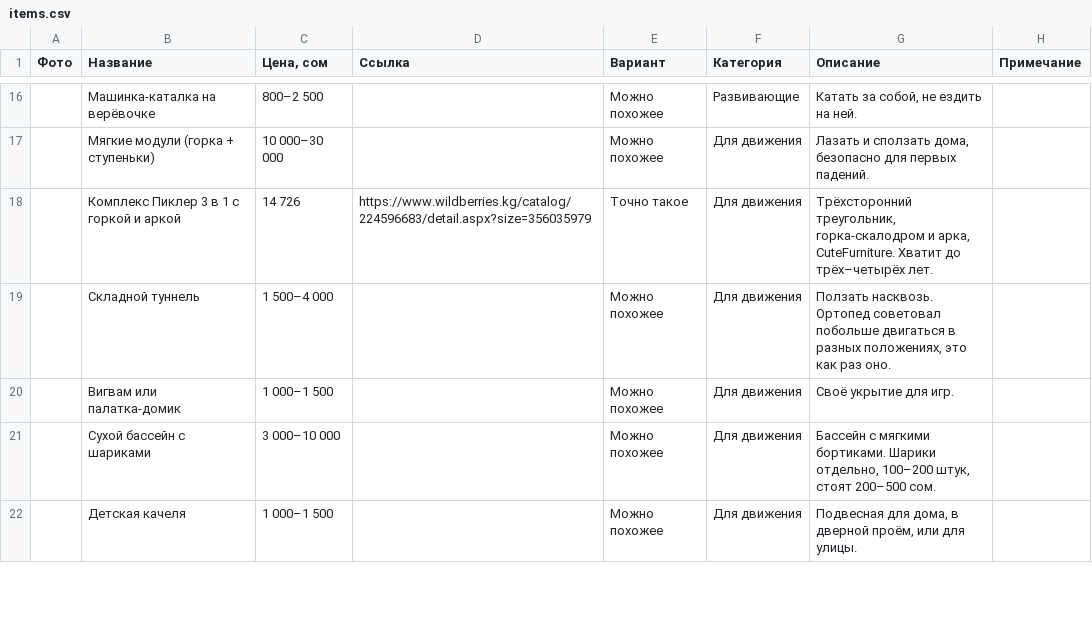
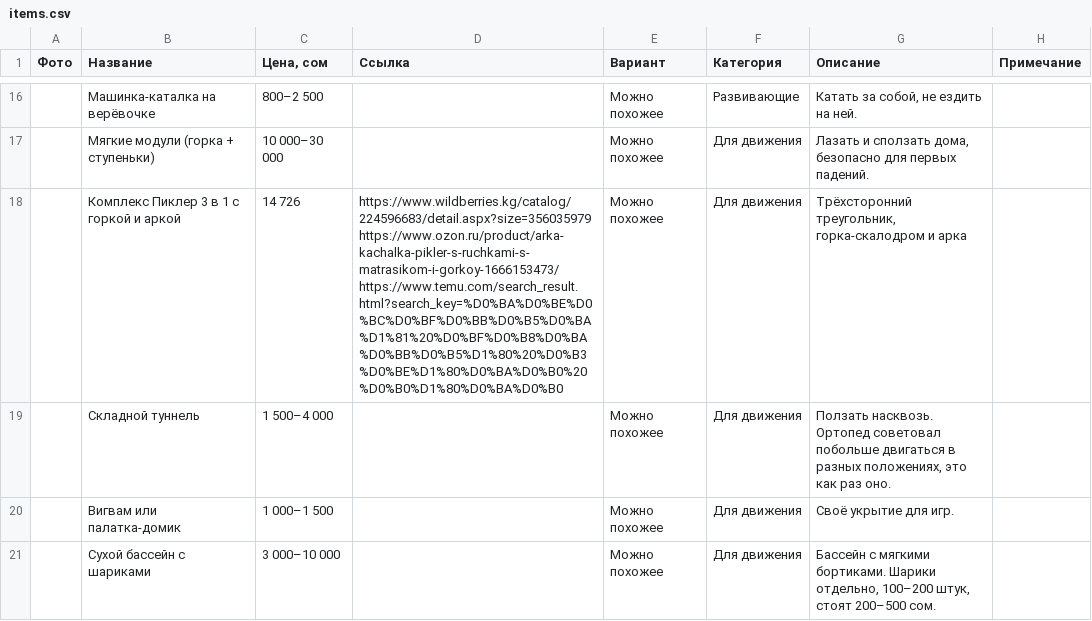
Before and after one commit to Hadeskrit-gif/miran-wishlist, a CSV file: items.csv, drawn as a sheet; only a part is shown, gaps mark what is left out; the shorter side is filled out with more unchanged rows; the diff covers the shown part only; the diff names each change by its address in the sheet, - before the commit and + after, or states it on an @@ line.

```diff
--- a/items.csv
+++ b/items.csv
-D18 (Ссылка): https://www.wildberries.kg/catalog/224596683/detail.aspx?size=356035979
+D18 (Ссылка): https://www.wildberries.kg/catalog/224596683/detail.aspx?size=356035979 https://www.ozon.ru/product/arka-kachalka-pikler-s-ruchkami-s-matrasikom-i-gorkoy-1666153473/ https://www.temu.com/search_result.html?search_key=%D0%BA%D0%BE%D0%BC%D0%BF%D0%BB%D0%B5%D0%BA%D1%81%20%D0%BF%D0%B8%D0%BA%D0%BB%D0%B5%D1%80%20%D0%B3%D0%BE%D1%80%D0%BA%D0%B0%20%D0%B0%D1%80%D0%BA%D0%B0
-E18 (Вариант): Точно такое
+E18 (Вариант): Можно похожее
-G18 (Описание): …горка-скалодром и арка, CuteFurniture. Хватит до трёх–четырёх лет.
+G18 (Описание): …горка-скалодром и арка
```
Also changed, not shown: 3 edited cells elsewhere in this file, 3 other files.
